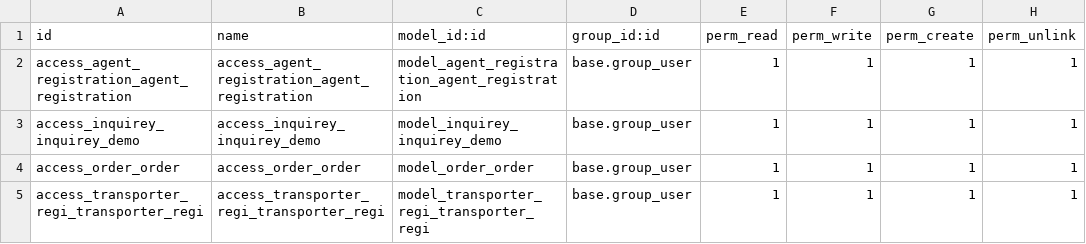
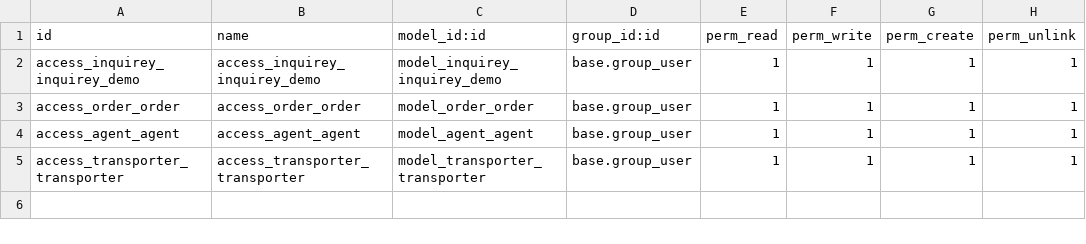
Before and after one commit to sahista92/sahista_pathan_trainee_loading_transportation_tracking_system, a CSV file: lts/security/ir.model.access.csv, drawn as a sheet.

```diff
--- a/lts/security/ir.model.access.csv
+++ b/lts/security/ir.model.access.csv
@@ -1,5 +1,5 @@
 id,name,model_id:id,group_id:id,perm_read,perm_write,perm_create,perm_unlink
-access_agent_registration_agent_registration,access_agent_registration_agent_registration,model_agent_registration_agent_registration,base.group_user,1,1,1,1
 access_inquirey_inquirey_demo,access_inquirey_inquirey_demo,model_inquirey_inquirey_demo,base.group_user,1,1,1,1
 access_order_order,access_order_order,model_order_order,base.group_user,1,1,1,1
-access_transporter_regi_transporter_regi,access_transporter_regi_transporter_regi,model_transporter_regi_transporter_regi,base.group_user,1,1,1,1
+access_agent_agent,access_agent_agent,model_agent_agent,base.group_user,1,1,1,1
+access_transporter_transporter,access_transporter_transporter,model_transporter_transporter,base.group_user,1,1,1,1
```
Also changed, not shown: 8 other files.
